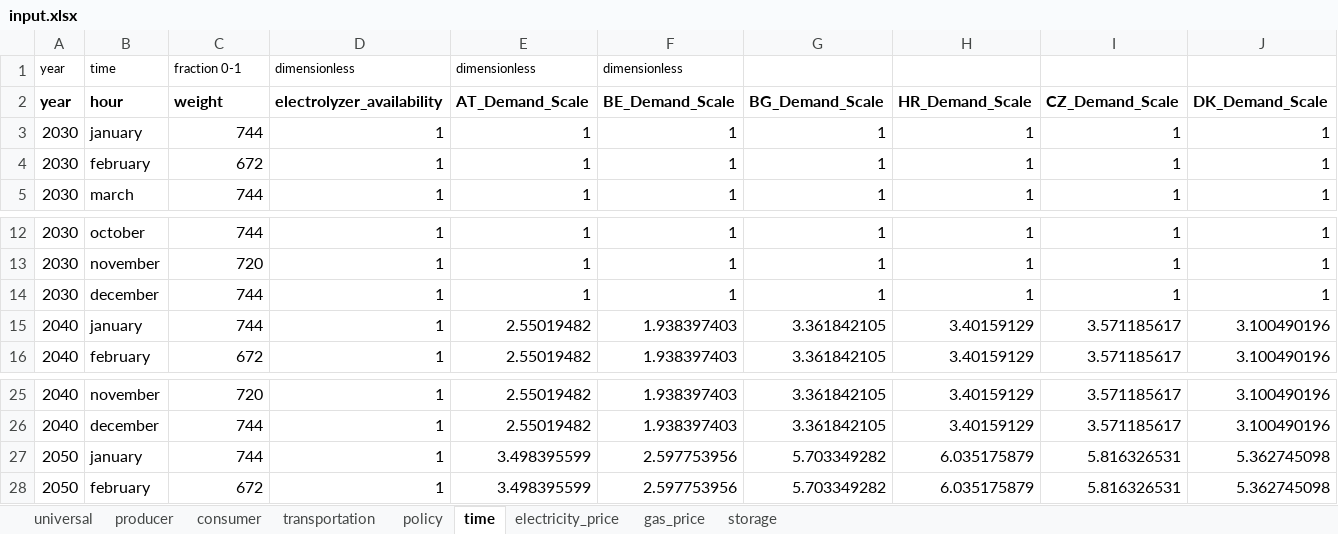
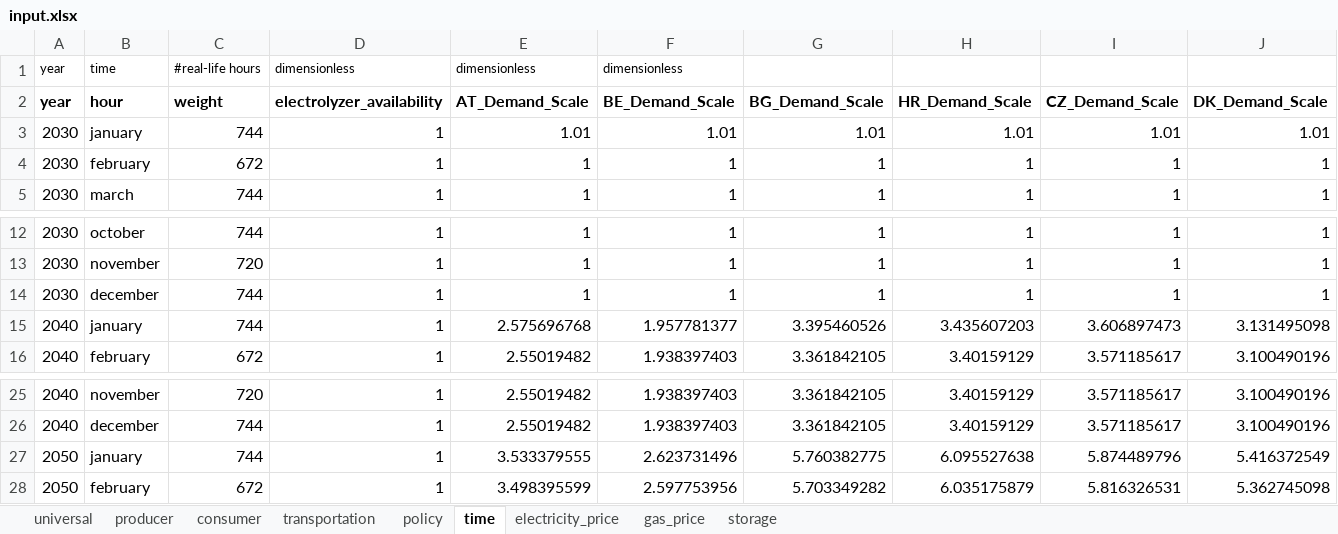
Before and after one commit to ericehrhardt/Case-Study-ETH, an Excel workbook: H2CS2/inputs/input.xlsx, sheet time, drawn as a sheet; only a part is shown, gaps mark what is left out; values as stored, in another font and other column widths than the file's, no borders; removed rows and columns are numbered as before the commit, all else as after; rows hold the shown columns only; the diff names each change by its address in the sheet, - before the commit and + after, or states it on an @@ line.

```diff
--- a/H2CS2/inputs/input.xlsx (sheet time)
+++ b/H2CS2/inputs/input.xlsx (sheet time)
-C1 (weight): fraction 0-1
+C1 (weight): #real-life hours
-row 3: 2030 | january | 744 | 1 | 1 | 1 | 1 | 1 | 1 | 1
+row 3: 2030 | january | 744 | 1 | 1.01 | 1.01 | 1.01 | 1.01 | 1.01 | 1.01
-row 15: 2040 | january | 744 | 1 | 2.55019482 | 1.938397403 | 3.361842105 | 3.40159129 | 3.571185617 | 3.100490196
+row 15: 2040 | january | 744 | 1 | 2.575696768 | 1.957781377 | 3.395460526 | 3.435607203 | 3.606897473 | 3.131495098
-row 27: 2050 | january | 744 | 1 | 3.498395599 | 2.597753956 | 5.703349282 | 6.035175879 | 5.816326531 | 5.362745098
+row 27: 2050 | january | 744 | 1 | 3.533379555 | 2.623731496 | 5.760382775 | 6.095527638 | 5.874489796 | 5.416372549
```
Also changed, not shown: sheet transportation, 2 other files.
